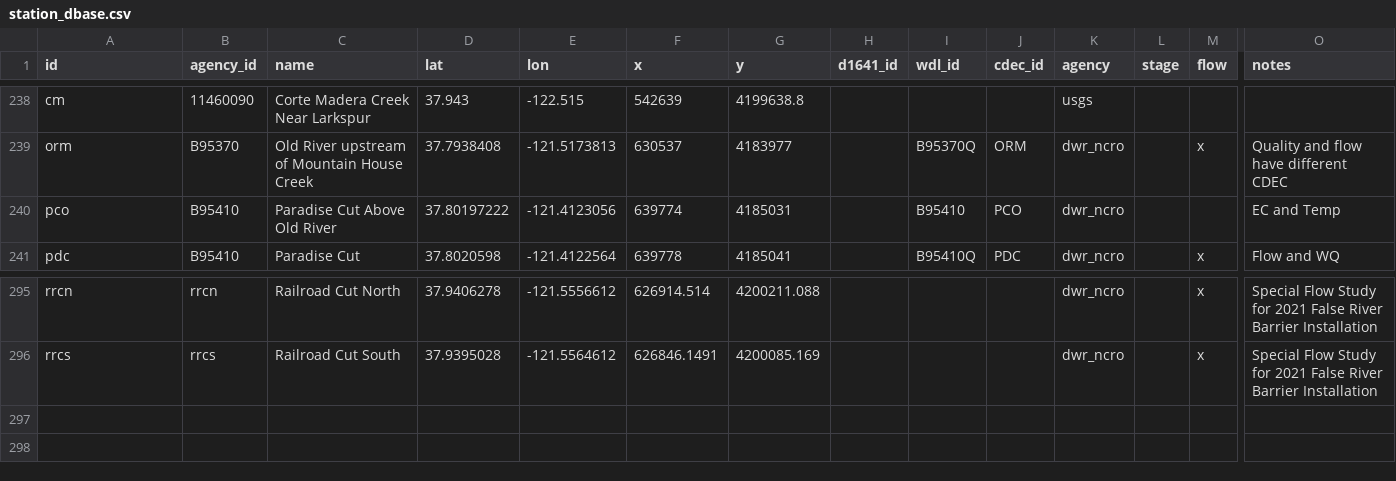
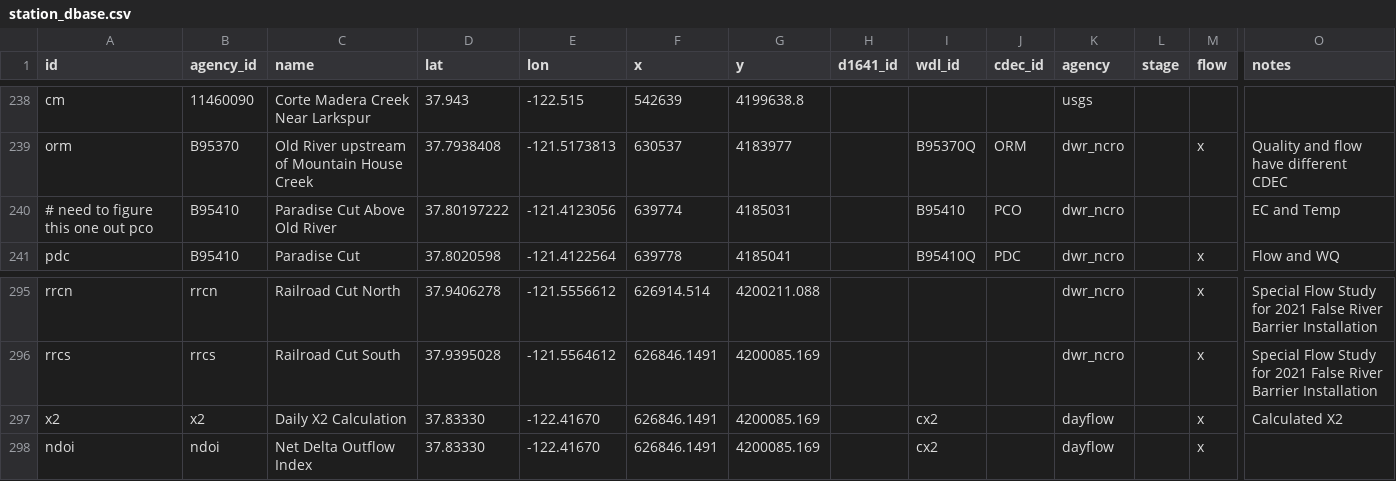
Before and after one commit to CADWRDeltaModeling/dms_datastore, a CSV file: dms_datastore/config_data/station_dbase.csv, drawn as a sheet; only a part is shown, gaps mark what is left out; rows hold the shown columns only; the diff names each change by its address in the sheet, - before the commit and + after, or states it on an @@ line.

```diff
--- a/dms_datastore/config_data/station_dbase.csv
+++ b/dms_datastore/config_data/station_dbase.csv
-A240 (id): pco
+A240 (id): # need to figure this one out pco
+row 297: x2 | x2 | Daily X2 Calculation | 37.83330 | -122.41670 | 626846.1491 | 4200085.169 |  | cx2 |  | dayflow |  | x | Calculated X2
+row 298: ndoi | ndoi | Net Delta Outflow Index | 37.83330 | -122.41670 | 626846.1491 | 4200085.169 |  | cx2 |  | dayflow |  | x
```
Also changed, not shown: 3 other files.
